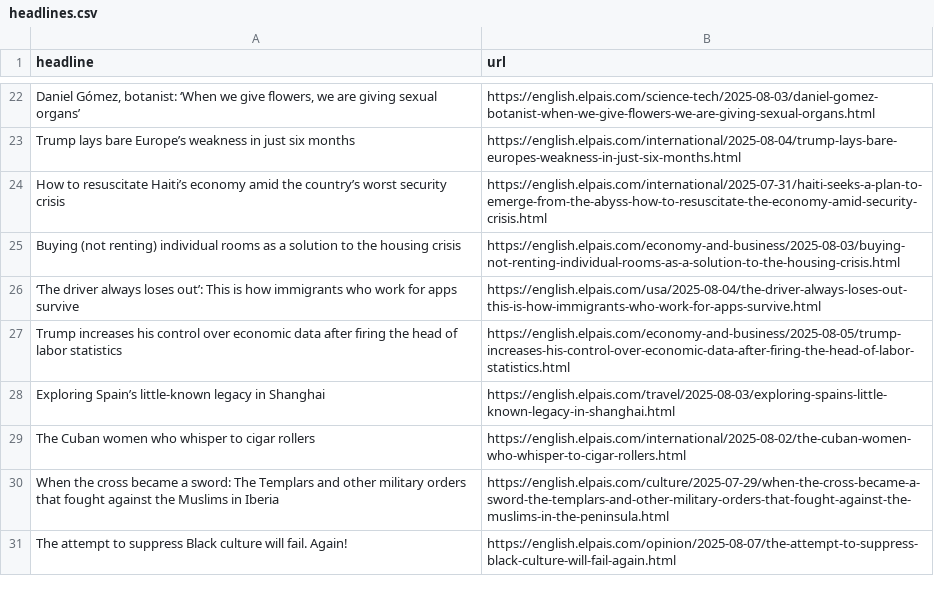
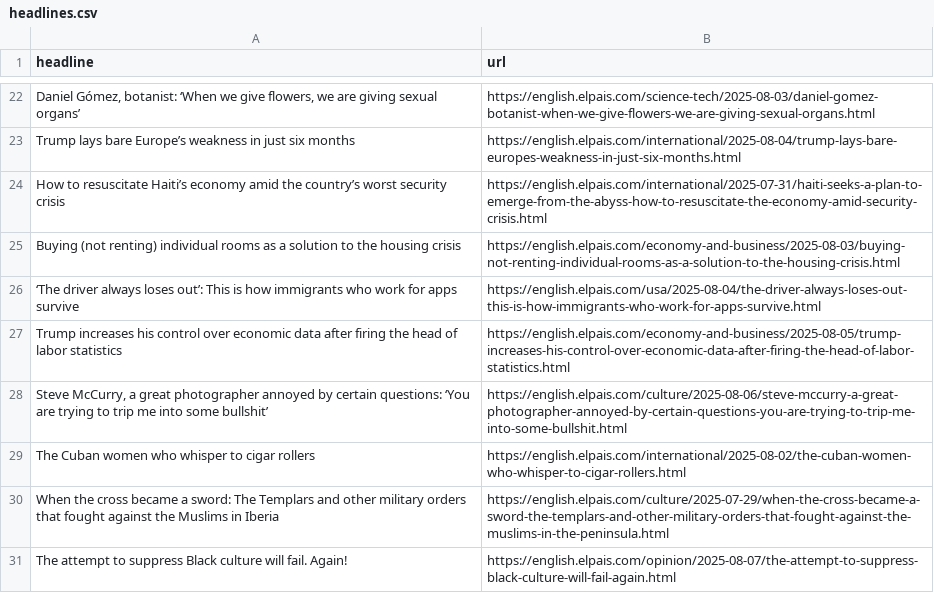
Before and after one commit to architmeta/lede-el-pasi-autoscraper, a CSV file: headlines.csv, drawn as a sheet; only a part is shown, gaps mark what is left out.

```diff
--- a/headlines.csv
+++ b/headlines.csv
@@ -28,3 +28,3 @@ Buying (not renting) individual rooms as a solution to the housing crisis,https:
 Trump increases his control over economic data after firing the head of labor statistics,https://english.elpais.com/economy-and-business/2025-08-05/trump-increases-his-control-over-economic-data-after-firing-the-head-of-labor-statistics.html
-Exploring Spain’s little-known legacy in Shanghai,https://english.elpais.com/travel/2025-08-03/exploring-spains-little-known-legacy-in-shanghai.html
+"Steve McCurry, a great photographer annoyed by certain questions: ‘You are trying to trip me into some bullshit’",https://english.elpais.com/culture/2025-08-06/steve-mccurry-a-great-photographer-annoyed-by-certain-questions-you-are-trying-to-trip-me-into-some-bullshit.html
 The Cuban women who whisper to cigar rollers,https://english.elpais.com/international/2025-08-02/the-cuban-women-who-whisper-to-cigar-rollers.html
```
